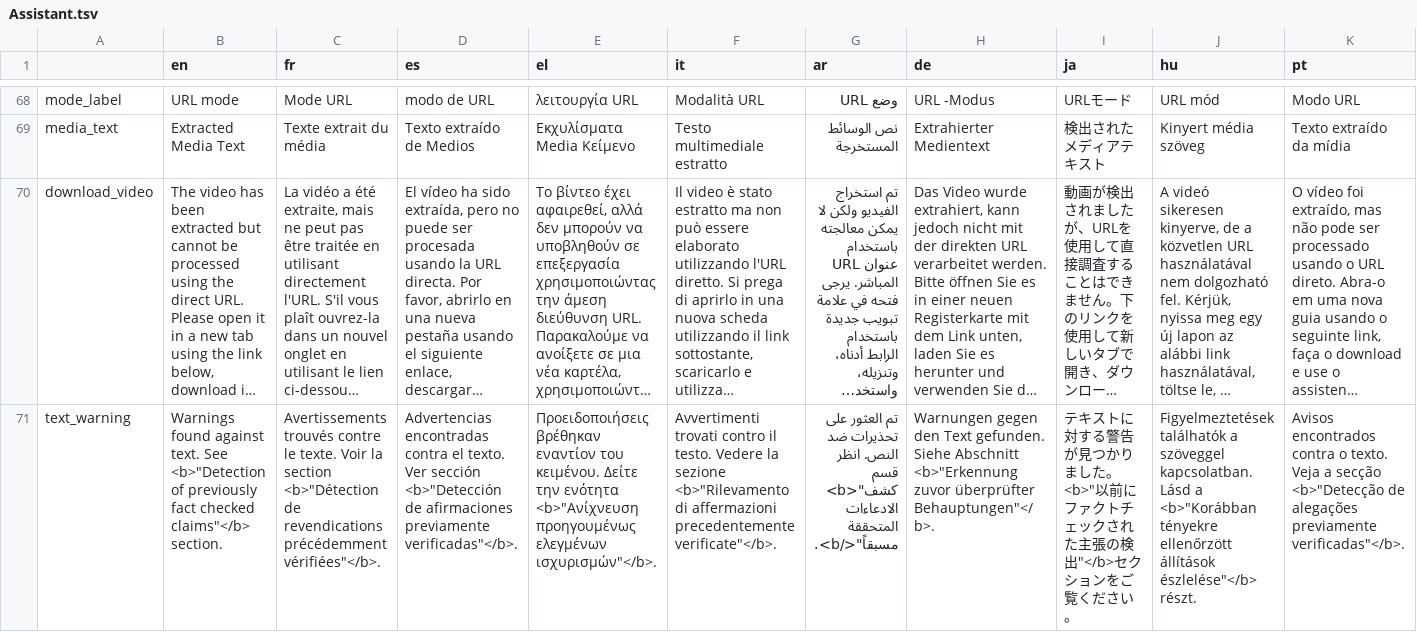
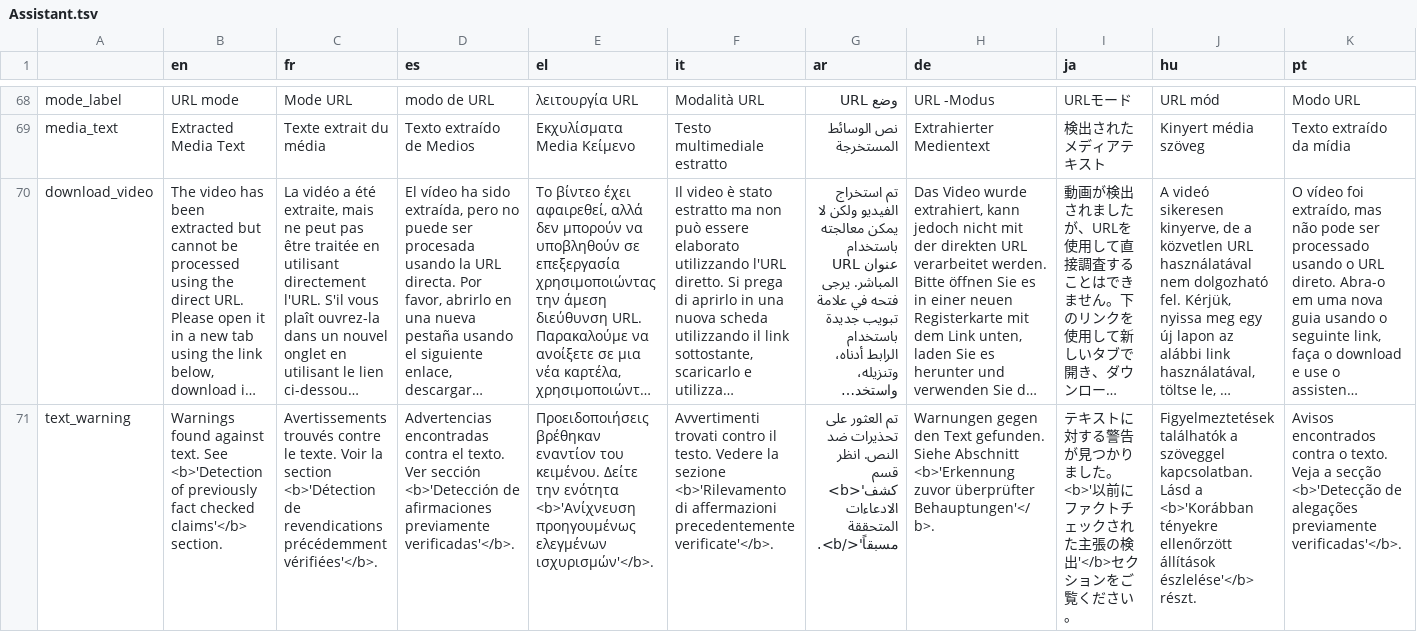
Before and after one commit to AFP-Medialab/InVID-Translations, a TSV file: components/NavItems/tools/Assistant.tsv, drawn as a sheet; only a part is shown, gaps mark what is left out; long unchanged cells end in …; the diff covers the shown part only; the diff names each change by its address in the sheet, - before the commit and + after, or states it on an @@ line.

Commit message:
Changed double quotes to single quotes

```diff
--- a/components/NavItems/tools/Assistant.tsv
+++ b/components/NavItems/tools/Assistant.tsv
-B71 (en): …text. See <b>"Detection of previously fact checked claims"</b> section.
+B71 (en): …text. See <b>'Detection of previously fact checked claims'</b> section.
-C71 (fr): …la section <b>"Détection de revendications précédemment vérifiées"</b>.
+C71 (fr): …la section <b>'Détection de revendications précédemment vérifiées'</b>.
-D71 (es): …Ver sección <b>"Detección de afirmaciones previamente verificadas"</b>.
+D71 (es): …Ver sección <b>'Detección de afirmaciones previamente verificadas'</b>.
-E71 (el): …την ενότητα <b>"Ανίχνευση προηγουμένως ελεγμένων ισχυρισμών"</b>.
+E71 (el): …την ενότητα <b>'Ανίχνευση προηγουμένως ελεγμένων ισχυρισμών'</b>.
-F71 (it): …la sezione <b>"Rilevamento di affermazioni precedentemente verificate"</b>.
+F71 (it): …la sezione <b>'Rilevamento di affermazioni precedentemente verificate'</b>.
-G71 (ar): …انظر قسم <b>"كشف الادعاءات المتحققة مسبقاً"</b>.
+G71 (ar): …انظر قسم <b>'كشف الادعاءات المتحققة مسبقاً'</b>.
-H71 (de): …Siehe Abschnitt <b>"Erkennung zuvor überprüfter Behauptungen"</b>.
+H71 (de): …Siehe Abschnitt <b>'Erkennung zuvor überprüfter Behauptungen'</b>.
-I71 (ja): …ました。<b>"以前にファクトチェックされた主張の検出"</b>セクショ…
+I71 (ja): …ました。<b>'以前にファクトチェックされた主張の検出'</b>セクショ…
-J71 (hu): …Lásd a <b>"Korábban tényekre ellenőrzött állítások észlelése"</b> részt.
+J71 (hu): …Lásd a <b>'Korábban tényekre ellenőrzött állítások észlelése'</b> részt.
-K71 (pt): …a secção <b>"Detecção de alegações previamente verificadas"</b>.
+K71 (pt): …a secção <b>'Detecção de alegações previamente verificadas'</b>.
```
Also changed, not shown: 1 added row and 19 edited cells elsewhere in this file.
